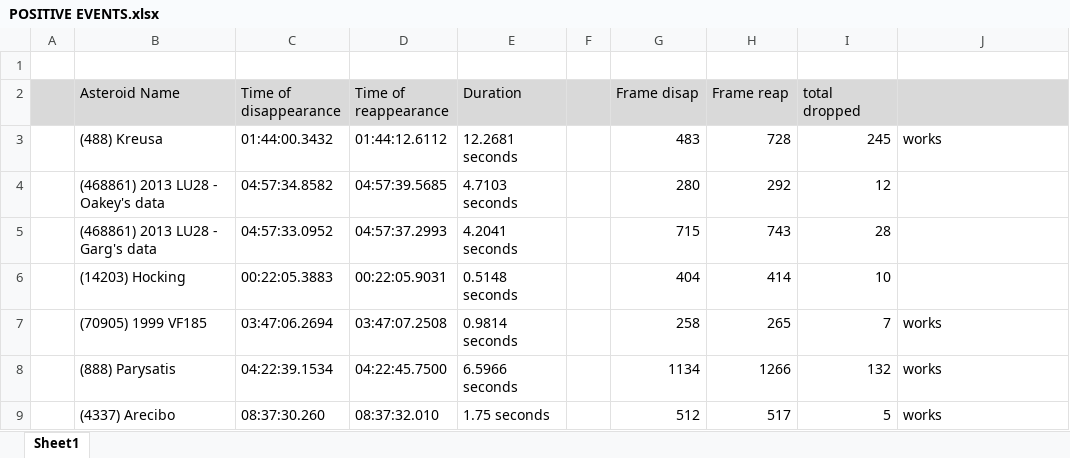
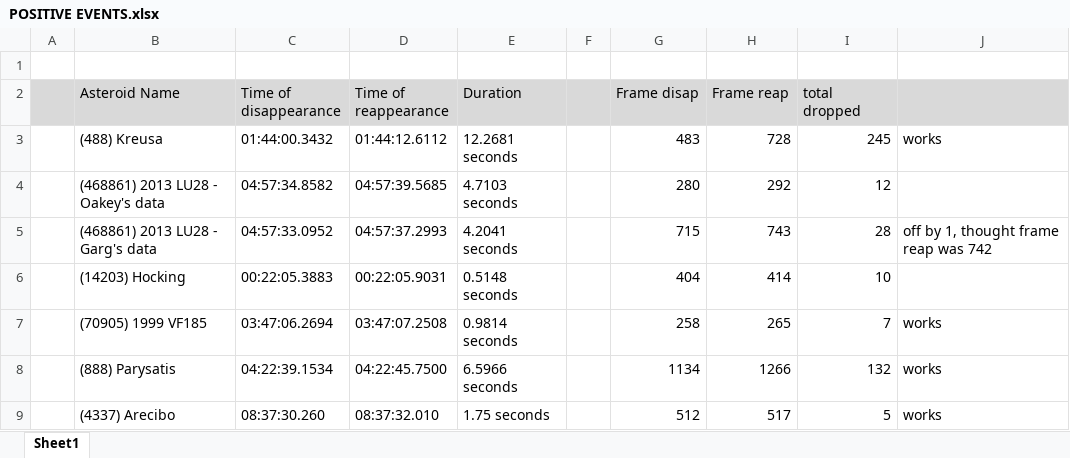
Before and after one commit to will-conrad/AOTA-Project, an Excel workbook: POSITIVE EVENTS.xlsx, sheet Sheet1, drawn as a sheet; values as stored, in another font and other column widths than the file's, no borders; charts and pictures not drawn; the diff names each change by its address in the sheet, - before the commit and + after, or states it on an @@ line.

Commit message:
Added notes

```diff
--- a/POSITIVE EVENTS.xlsx (sheet Sheet1)
+++ b/POSITIVE EVENTS.xlsx (sheet Sheet1)
-J5: (empty)
+J5: off by 1, thought frame reap was 742
```
Also changed, not shown: charts or pictures.
